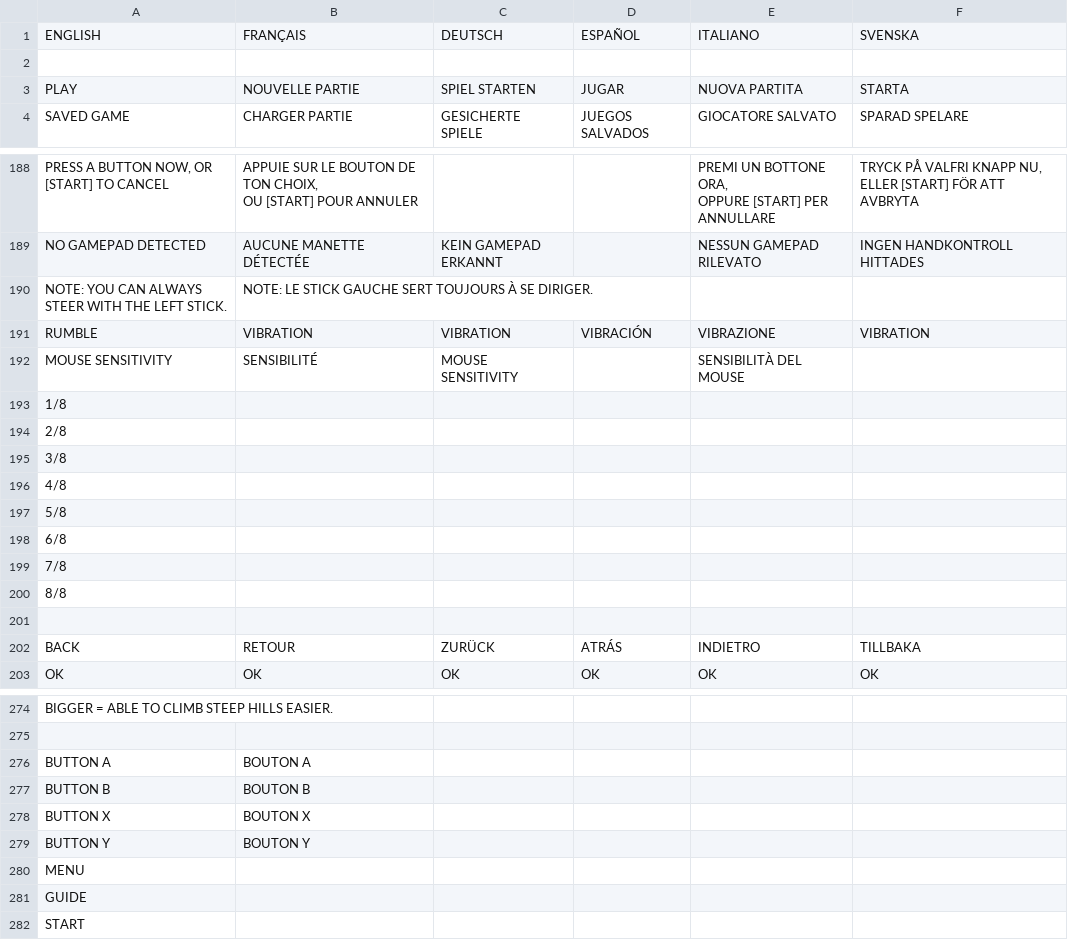
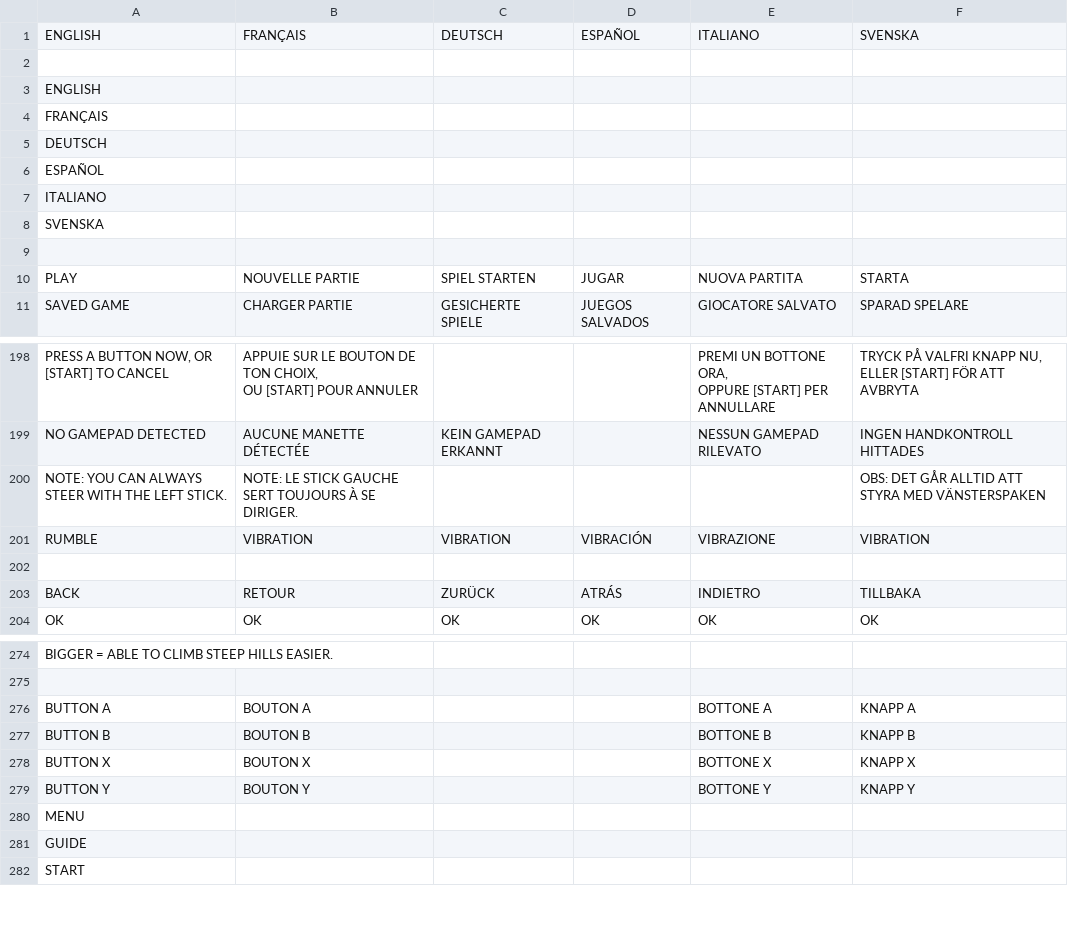
Before and after one commit to jorio/CroMagRally, a CSV file: Data/System/strings.csv, drawn as a sheet; only a part is shown, gaps mark what is left out; the diff covers the shown part only.

```diff
--- a/Data/System/strings.csv
+++ b/Data/System/strings.csv
@@ -2,2 +2,9 @@ ENGLISH,FRANÇAIS,DEUTSCH,ESPAÑOL,ITALIANO,SVENSKA
 ,,,,,
+ENGLISH,,,,,
+FRANÇAIS,,,,,
+DEUTSCH,,,,,
+ESPAÑOL,,,,,
+ITALIANO,,,,,
+SVENSKA,,,,,
+,,,,,
 PLAY,NOUVELLE PARTIE,SPIEL STARTEN,JUGAR,NUOVA PARTITA,STARTA
@@ -223,13 +235,4 @@ ELLER [START] FÖR ATT AVBRYTA"
 NO GAMEPAD DETECTED,AUCUNE MANETTE DÉTECTÉE,KEIN GAMEPAD ERKANNT,,NESSUN GAMEPAD RILEVATO,INGEN HANDKONTROLL HITTADES
-NOTE: YOU CAN ALWAYS STEER WITH THE LEFT STICK.,NOTE: LE STICK GAUCHE SERT TOUJOURS À SE DIRIGER.,,,,
+NOTE: YOU CAN ALWAYS STEER WITH THE LEFT STICK.,NOTE: LE STICK GAUCHE SERT TOUJOURS À SE DIRIGER.,,,,OBS: DET GÅR ALLTID ATT STYRA MED VÄNSTERSPAKEN
 RUMBLE,VIBRATION,VIBRATION,VIBRACIÓN,VIBRAZIONE,VIBRATION
-MOUSE SENSITIVITY,SENSIBILITÉ,MOUSE SENSITIVITY,,SENSIBILITÀ DEL MOUSE,
-1/8,,,,,
-2/8,,,,,
-3/8,,,,,
-4/8,,,,,
-5/8,,,,,
-6/8,,,,,
-7/8,,,,,
-8/8,,,,,
 ,,,,,
@@ -341,6 +343,6 @@ BIGGER = ABLE TO CLIMB STEEP HILLS EASIER.,,,,,
 ,,,,,
-BUTTON A,BOUTON A,,,,
-BUTTON B,BOUTON B,,,,
-BUTTON X,BOUTON X,,,,
-BUTTON Y,BOUTON Y,,,,
+BUTTON A,BOUTON A,,,BOTTONE A,KNAPP A
+BUTTON B,BOUTON B,,,BOTTONE B,KNAPP B
+BUTTON X,BOUTON X,,,BOTTONE X,KNAPP X
+BUTTON Y,BOUTON Y,,,BOTTONE Y,KNAPP Y
 MENU,,,,,
```
Also changed, not shown: 4 added rows, 2 removed rows and 24 edited cells elsewhere in this file, 2 other files.
